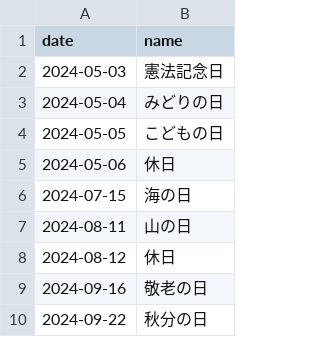
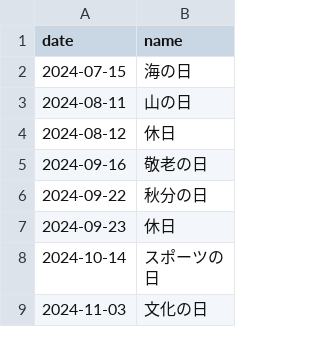
Before and after one commit to sasaplus1/japanese-public-holidays, a TSV file: mini.tsv, drawn as a sheet; only a part is shown; the shorter side is filled out with more unchanged rows; the diff names each change by its address in the sheet, - before the commit and + after, or states it on an @@ line.

```diff
--- a/mini.tsv
+++ b/mini.tsv
-row 2: 2024-05-03 | 憲法記念日
-row 3: 2024-05-04 | みどりの日
-row 4: 2024-05-05 | こどもの日
-row 5: 2024-05-06 | 休日
```
Also changed, not shown: mini.csv, 8 other files.
